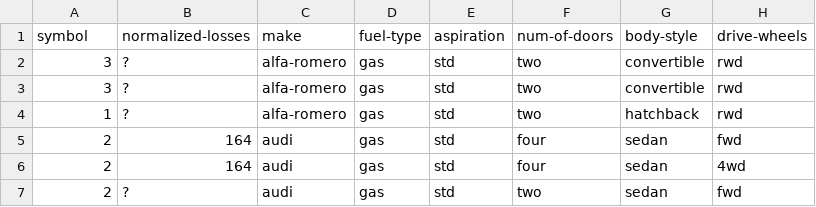
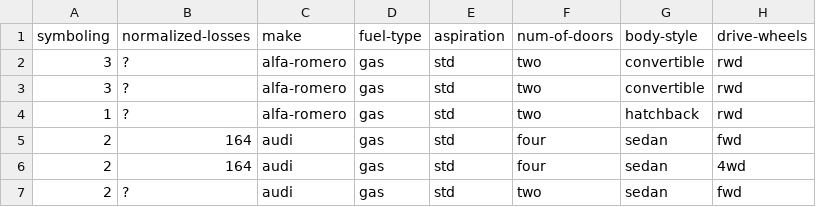
Before and after one commit to rrbb014/automobile_analysis, a CSV file: data/imports-85.data.csv, drawn as a sheet; only a part is shown; the diff names each change by its address in the sheet, - before the commit and + after, or states it on an @@ line.

```diff
--- a/data/imports-85.data.csv
+++ b/data/imports-85.data.csv
-A1: symbol
+A1: symboling
```
Also changed, not shown: 7 other files.
